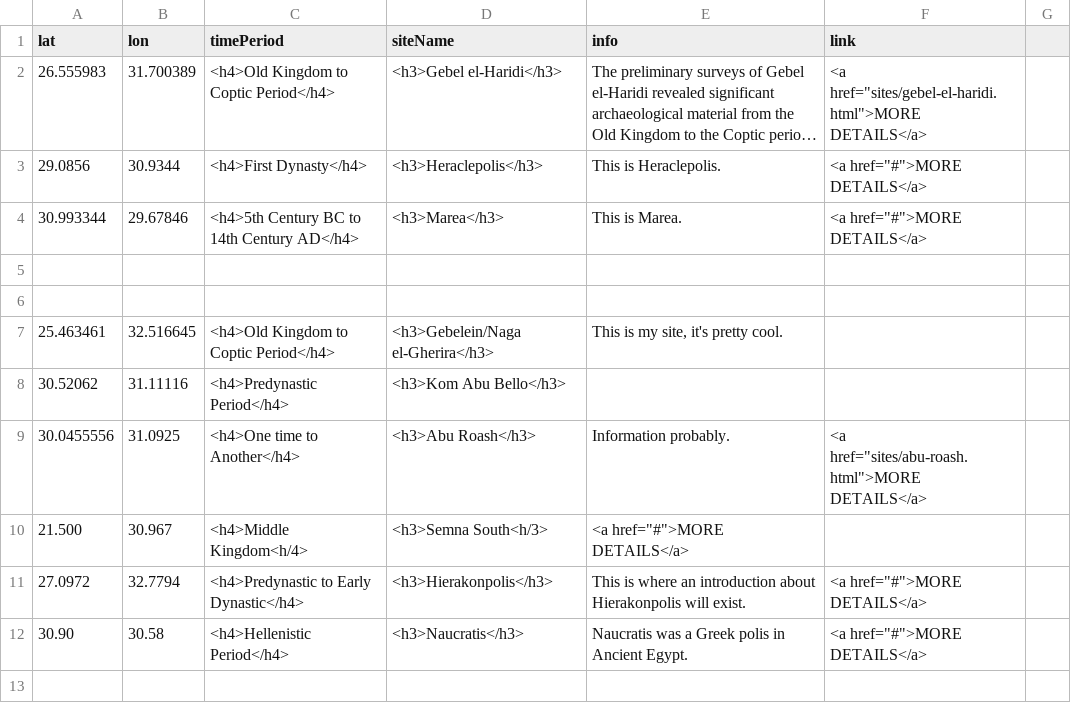
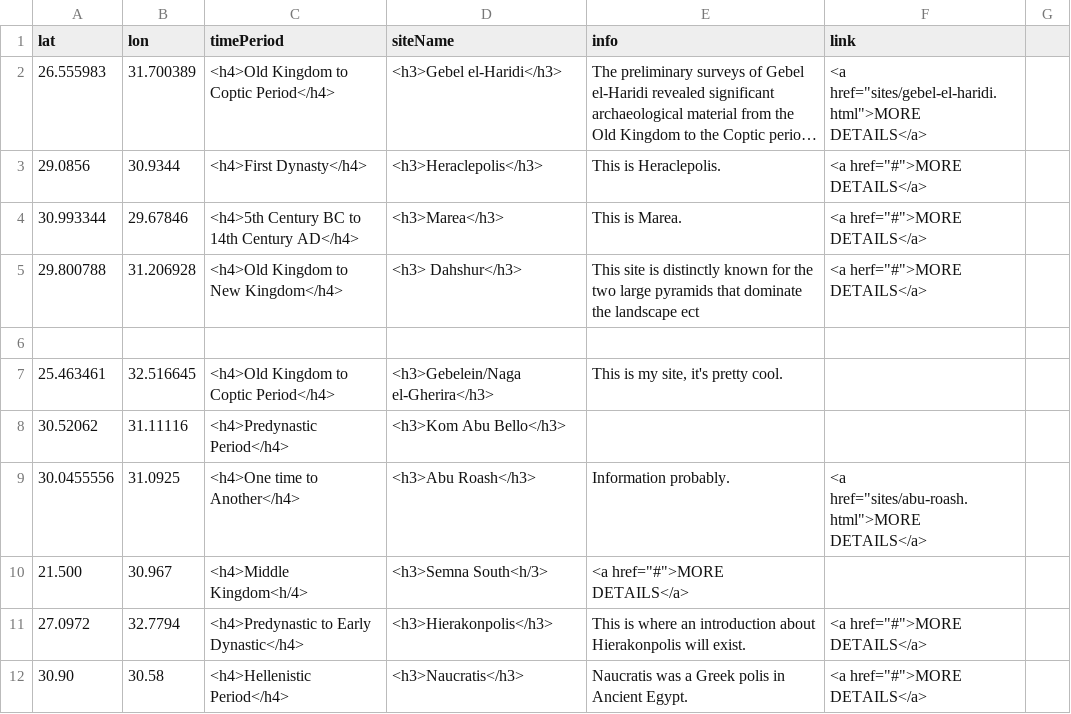
Before and after one commit to msu-anthropology/daea-fs14, a CSV file: sites/aa-sites-popup.csv, drawn as a sheet; only a part is shown; the shorter side is filled out with more unchanged rows; long unchanged cells end in …; the diff names each change by its address in the sheet, - before the commit and + after, or states it on an @@ line.

Commit message:
Add PIn

```diff
--- a/sites/aa-sites-popup.csv
+++ b/sites/aa-sites-popup.csv
-row 5: (empty)
+row 5: 29.800788 | 31.206928 | <h4>Old Kingdom to New Kingdom</h4> | <h3> Dahshur</h3> | This site is distinctly known for the two large pyramids that dominate the landscape ect | <a herf="#">MORE DETAILS</a>
```
